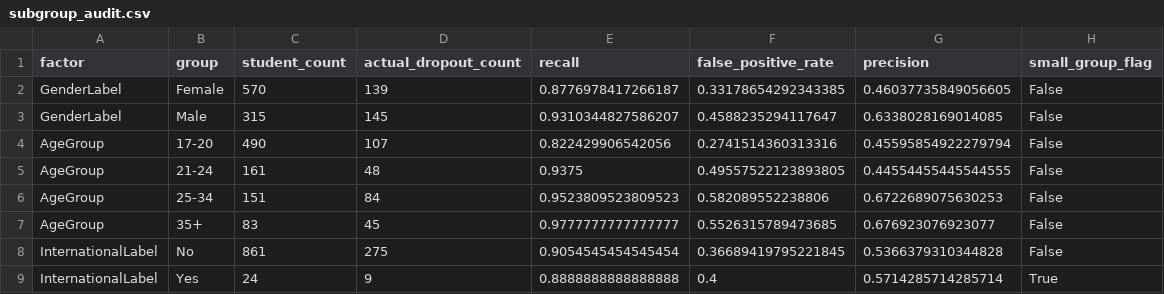
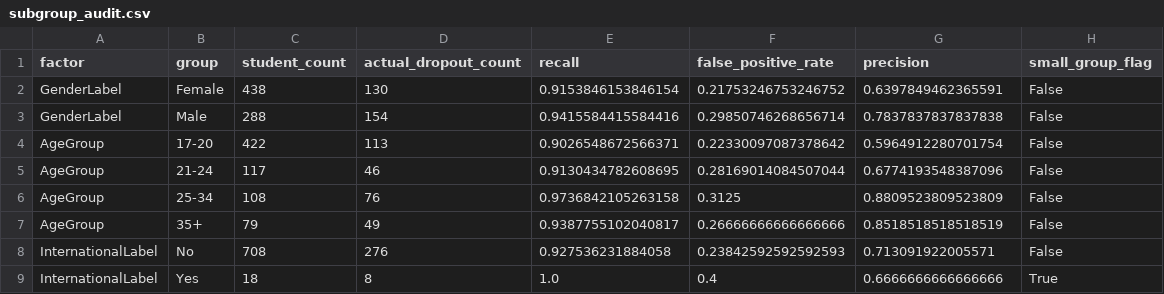
Before and after one commit to reregin/student-dropout-analysis, a CSV file: model/subgroup_audit.csv, drawn as a sheet.

```diff
--- a/model/subgroup_audit.csv
+++ b/model/subgroup_audit.csv
@@ -1,9 +1,9 @@
 factor,group,student_count,actual_dropout_count,recall,false_positive_rate,precision,small_group_flag
-GenderLabel,Female,570,139,0.8776978417266187,0.33178654292343385,0.46037735849056605,False
-GenderLabel,Male,315,145,0.9310344827586207,0.4588235294117647,0.6338028169014085,False
-AgeGroup,17-20,490,107,0.822429906542056,0.2741514360313316,0.45595854922279794,False
-AgeGroup,21-24,161,48,0.9375,0.49557522123893805,0.44554455445544555,False
-AgeGroup,25-34,151,84,0.9523809523809523,0.582089552238806,0.6722689075630253,False
-AgeGroup,35+,83,45,0.9777777777777777,0.5526315789473685,0.676923076923077,False
-InternationalLabel,No,861,275,0.9054545454545454,0.36689419795221845,0.5366379310344828,False
-InternationalLabel,Yes,24,9,0.8888888888888888,0.4,0.5714285714285714,True
+GenderLabel,Female,438,130,0.9153846153846154,0.21753246753246752,0.6397849462365591,False
+GenderLabel,Male,288,154,0.9415584415584416,0.29850746268656714,0.7837837837837838,False
+AgeGroup,17-20,422,113,0.9026548672566371,0.22330097087378642,0.5964912280701754,False
+AgeGroup,21-24,117,46,0.9130434782608695,0.28169014084507044,0.6774193548387096,False
+AgeGroup,25-34,108,76,0.9736842105263158,0.3125,0.8809523809523809,False
+AgeGroup,35+,79,49,0.9387755102040817,0.26666666666666666,0.8518518518518519,False
+InternationalLabel,No,708,276,0.927536231884058,0.23842592592592593,0.713091922005571,False
+InternationalLabel,Yes,18,8,1.0,0.4,0.6666666666666666,True
```
Also changed, not shown: data/prediction_sample.csv, model/model_comparison.csv, 15 other files.
